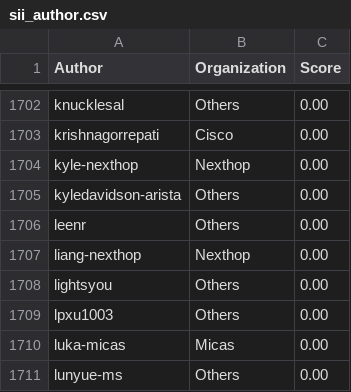
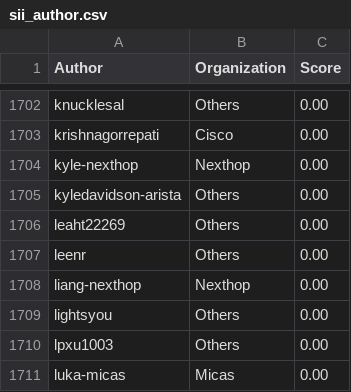
Before and after one commit to sonic-net/sonic-tsc, a CSV file: sii_author.csv, drawn as a sheet; only a part is shown, gaps mark what is left out; the shorter side is filled out with more unchanged rows; the diff names each change by its address in the sheet, - before the commit and + after, or states it on an @@ line.

```diff
--- a/sii_author.csv
+++ b/sii_author.csv
+row 1706: leaht22269 | Others | 0.00
```
Also changed, not shown: sii_author_predict.csv, sii_org_predict.csv.
